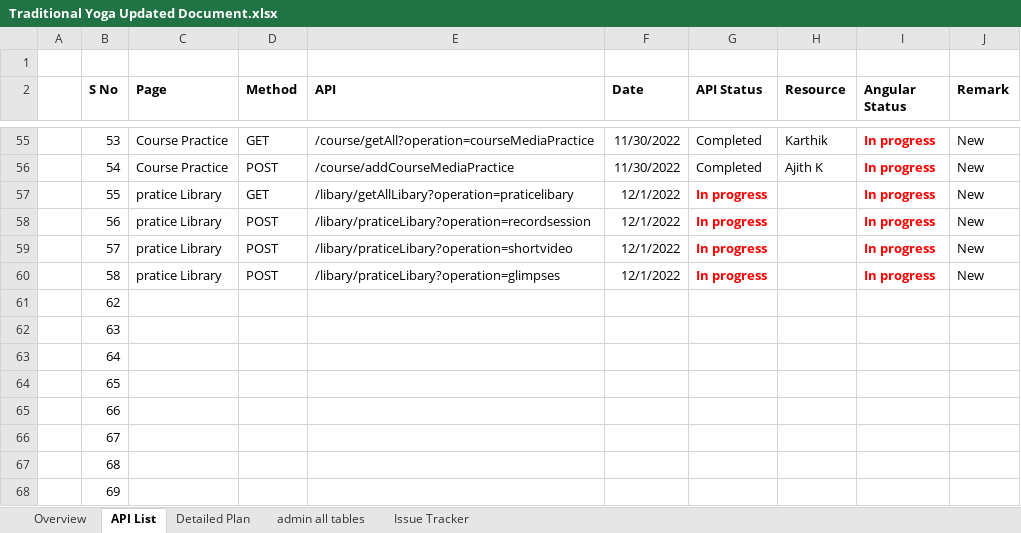
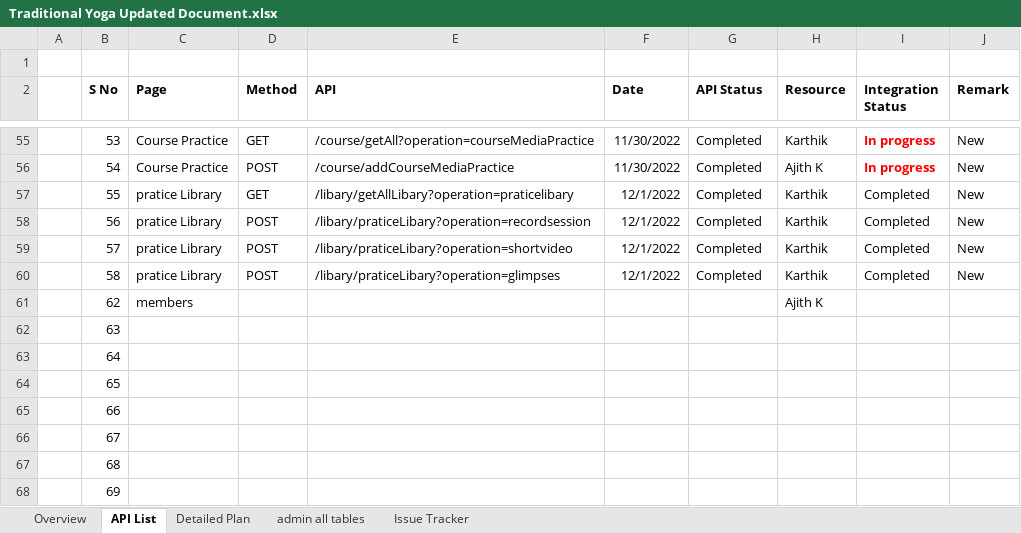
Before and after one commit to praneeth-bigtapp/yoga_excelsheet, an Excel workbook: Traditional Yoga Updated Document.xlsx, sheet API List, drawn as a sheet; only a part is shown, gaps mark what is left out; values as stored, in another font and other column widths than the file's, no borders; table styles not drawn; the diff names each change by its address in the sheet, - before the commit and + after, or states it on an @@ line.

```diff
--- a/Traditional Yoga Updated Document.xlsx (sheet API List)
+++ b/Traditional Yoga Updated Document.xlsx (sheet API List)
-I2: Angular Status
+I2: Integration Status
-G57:G60 (API Status): In progress
+G57:G60 (API Status): Completed
@@ G57:G60 bold: on → off, text colour: #FF0000 → black @@
-H57:H60 (Resource): (empty)
+H57:H60 (Resource): Karthik
-I57:I60 (Integration Status): In progress
+I57:I60 (Integration Status): Completed
@@ I57:I60 bold: on → off, text colour: #FF0000 → black @@
-C61 (Page): (empty)
+C61 (Page): members
-H61 (Resource): (empty)
+H61 (Resource): Ajith K
```
Also changed, not shown: sheet Detailed Plan, hidden cells.
